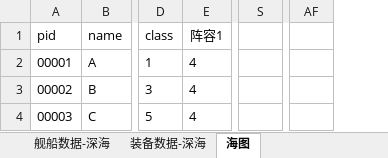
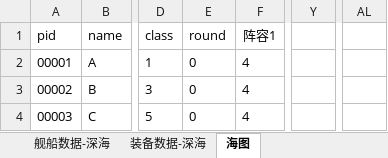
Before and after one commit to YinHeYuanZheng/WSGR_simulation, an Excel workbook: depend/ship/database.xlsx, sheet 海图, drawn as a sheet; only a part is shown, gaps mark what is left out; values as stored, in another font and other column widths than the file's, no borders; conditional formats not drawn; removed rows and columns are numbered as before the commit, all else as after; the diff names each change by its address in the sheet, - before the commit and + after, or states it on an @@ line.

```diff
--- a/depend/ship/database.xlsx (sheet 海图)
+++ b/depend/ship/database.xlsx (sheet 海图)
+column E, rows 1-4: round | 0 | 0 | 0
-column S, empty
+column Y, empty
-column AF, empty
+column AL, empty
```
Also changed, not shown: formulas that keep their value, 1 other file.
